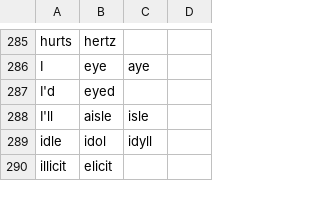
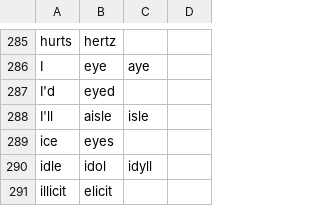
Before and after one commit to AndreasArvidsson/andreas-talon, a CSV file: core/homophones/homophones_en.csv, drawn as a sheet; only a part is shown, gaps mark what is left out.

Commit message:
Added ice to homophones

```diff
--- a/core/homophones/homophones_en.csv
+++ b/core/homophones/homophones_en.csv
@@ -288,2 +288,3 @@ I'd,eyed
 I'll,aisle,isle
+ice,eyes
 idle,idol,idyll
```
